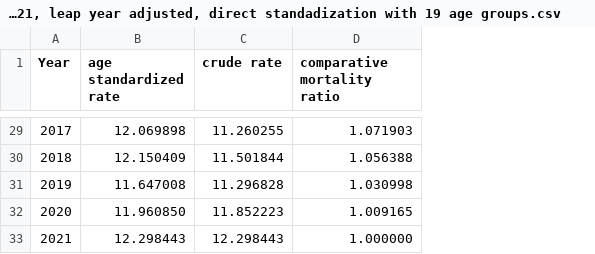
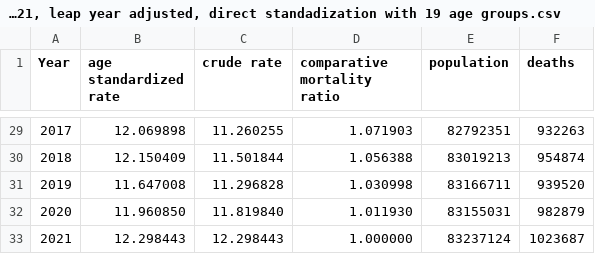
Before and after one commit to hsma-kst/Excess-Mortality-Germany, a CSV file: age standardized rates/germany - age and gender standardized death rates, standard population 2021, leap year adjusted, direct standadization with 19 age groups.csv, drawn as a sheet; only a part is shown, gaps mark what is left out; the diff covers the shown part only; the diff names each change by its address in the sheet, - before the commit and + after, or states it on an @@ line.

```diff
--- a/age standardized rates/germany - age and gender standardized death rates, standard population 2021, leap year adjusted, direct standadization with 19 age groups.csv
+++ b/age standardized rates/germany - age and gender standardized death rates, standard population 2021, leap year adjusted, direct standadization with 19 age groups.csv
+column E (population), rows 29-33: 82792351 | 83019213 | 83166711 | 83155031 | 83237124
+column F (deaths), rows 29-33: 932263 | 954874 | 939520 | 982879 | 1023687
-C32 (crude rate): 11.852223
+C32 (crude rate): 11.819840
-D32 (comparative mortality ratio): 1.009165
+D32 (comparative mortality ratio): 1.011930
```
Also changed, not shown: 14 edited cells elsewhere in this file, age standardized rates/germany - age and gender standardized death rates, standard population 2011, leap year adjusted, direct standadization with 19 age groups.csv, age standardized rates/germany - age and gender standardized death rates, standard population 2020, leap year adjusted, direct standadization with 19 age groups.csv, 1 other file.
